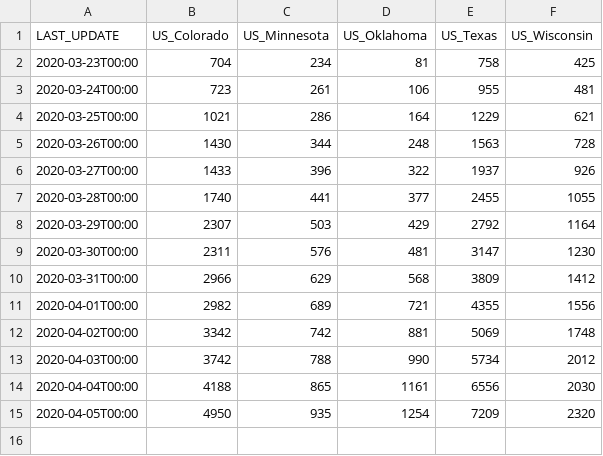
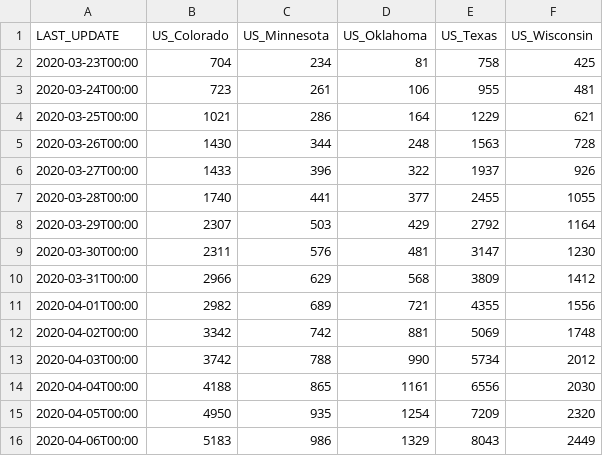
Before and after one commit to pavelfomin/COVID-19, a CSV file: aggregated/covid19-us-rotated.csv, drawn as a sheet; the diff names each change by its address in the sheet, - before the commit and + after, or states it on an @@ line.

```diff
--- a/aggregated/covid19-us-rotated.csv
+++ b/aggregated/covid19-us-rotated.csv
+row 16: 2020-04-06T00:00 | 5183 | 986 | 1329 | 8043 | 2449
```
Also changed, not shown: aggregated/covid19-us.csv, aggregated/covid19-world-rotated.csv, 5 other files.
